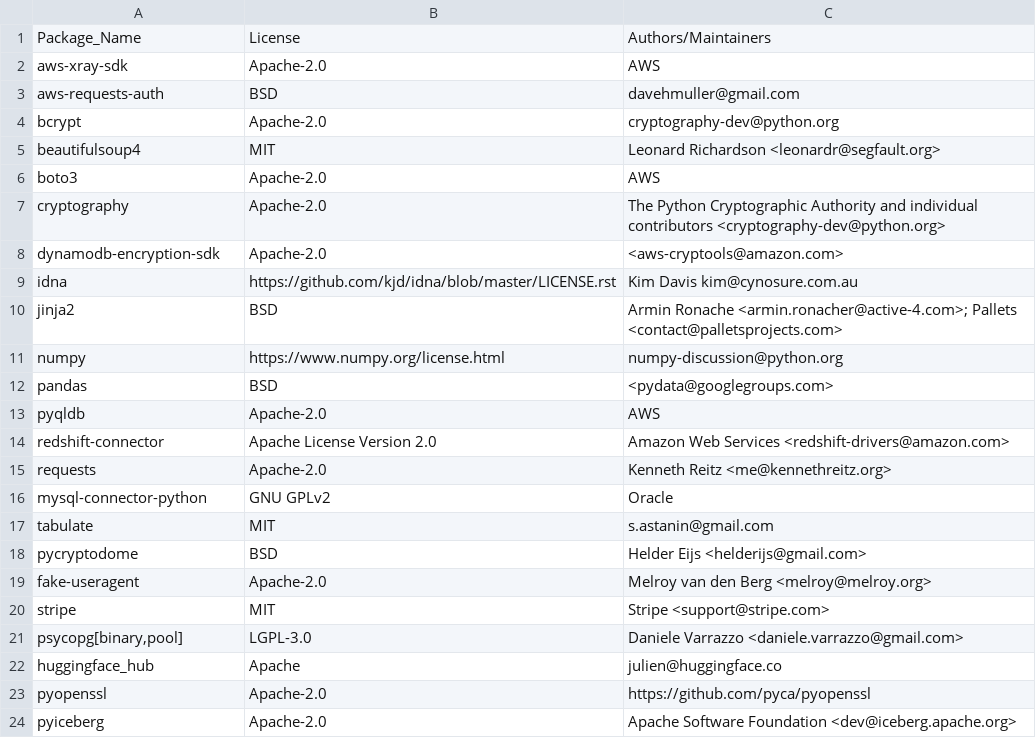
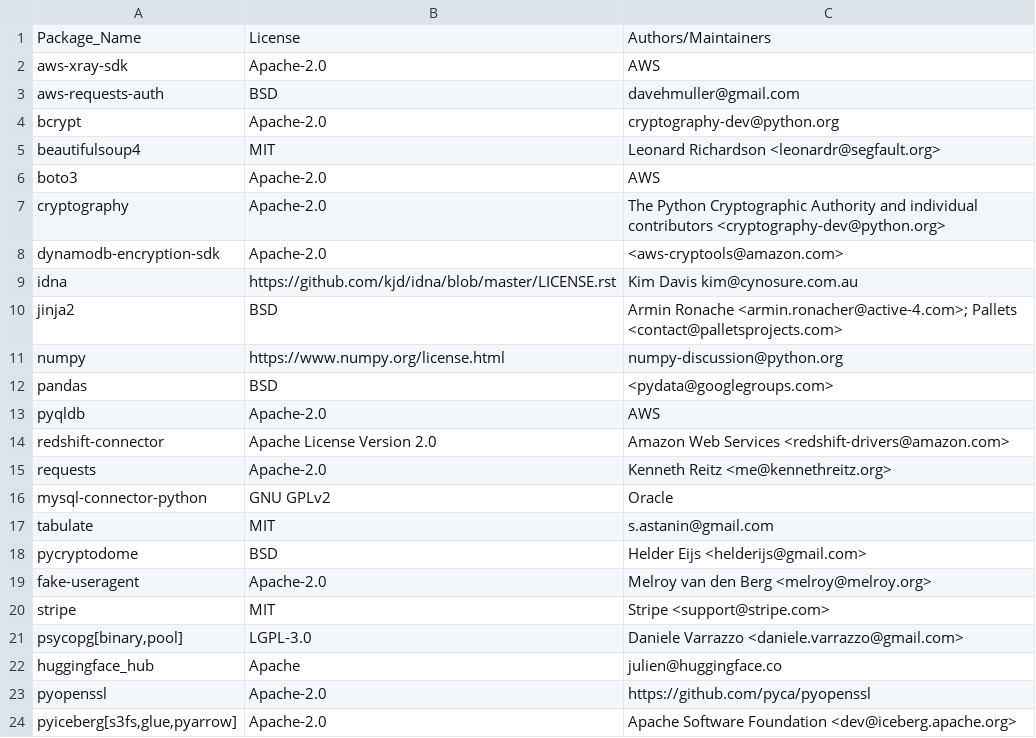
Before and after one commit to keithrozario/Klayers, a CSV file: pipeline/config/packages_p312-arm64.csv, drawn as a sheet.

Commit message:
adding required packages that are also required for writing to glue

```diff
--- a/pipeline/config/packages_p312-arm64.csv
+++ b/pipeline/config/packages_p312-arm64.csv
@@ -23,2 +23,2 @@ huggingface_hub,Apache,julien@huggingface.co
 pyopenssl,Apache-2.0,https://github.com/pyca/pyopenssl
-pyiceberg,Apache-2.0,Apache Software Foundation <dev@iceberg.apache.org>
+"pyiceberg[s3fs,glue,pyarrow]",Apache-2.0,Apache Software Foundation <dev@iceberg.apache.org>
```
